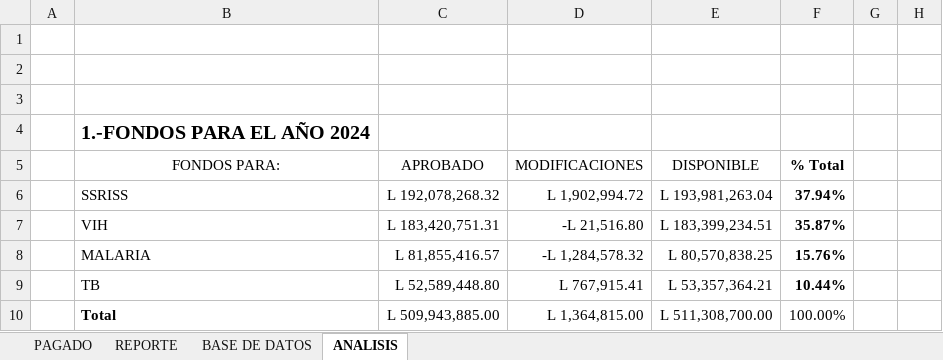
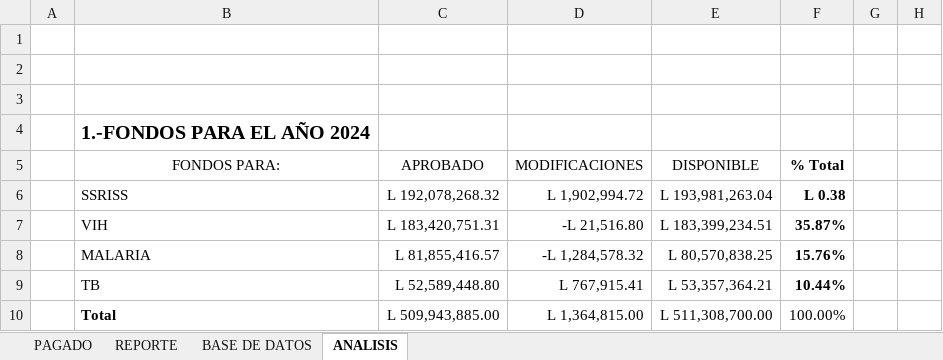
Before and after one commit to Gazellagaho/Matrices, an Excel workbook: MATRIZ MACRO 14-3-2024.xlsm, sheet ANALISIS, drawn as a sheet; only a part is shown; values as stored, in another font and other column widths than the file's, no borders; charts and pictures and table styles not drawn; the diff names each change by its address in the sheet, - before the commit and + after, or states it on an @@ line.

```diff
--- a/MATRIZ MACRO 14-3-2024.xlsm (sheet ANALISIS)
+++ b/MATRIZ MACRO 14-3-2024.xlsm (sheet ANALISIS)
-F6 (% Total): 37.94%
+F6 (% Total): L 0.38
```
Also changed, not shown: sheet BASE DE DATOS, sheet REPORTE, sheet PAGADO, charts or pictures, 8 other files.
